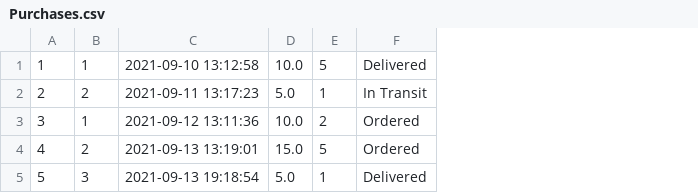
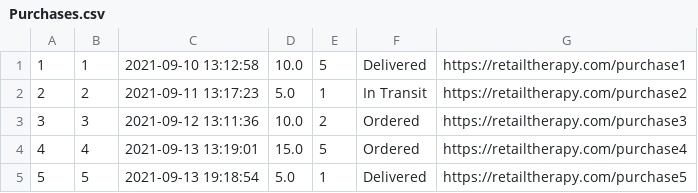
Before and after one commit to leahokamura/RetailTherapy, a CSV file: db/data/Purchases.csv, drawn as a sheet; the diff names each change by its address in the sheet, - before the commit and + after, or states it on an @@ line.

Commit message:
Update Purchases.csv with sample data

```diff
--- a/db/data/Purchases.csv
+++ b/db/data/Purchases.csv
+column G, rows 1-5: https://retailtherapy.com/purchase1 | https://retailtherapy.com/purchase2 | https://retailtherapy.com/purchase3 | https://retailtherapy.com/purchase4 | https://retailtherapy.com/purchase5
-B3: 1
+B3: 3
-B4: 2
+B4: 4
-B5: 3
+B5: 5
```
